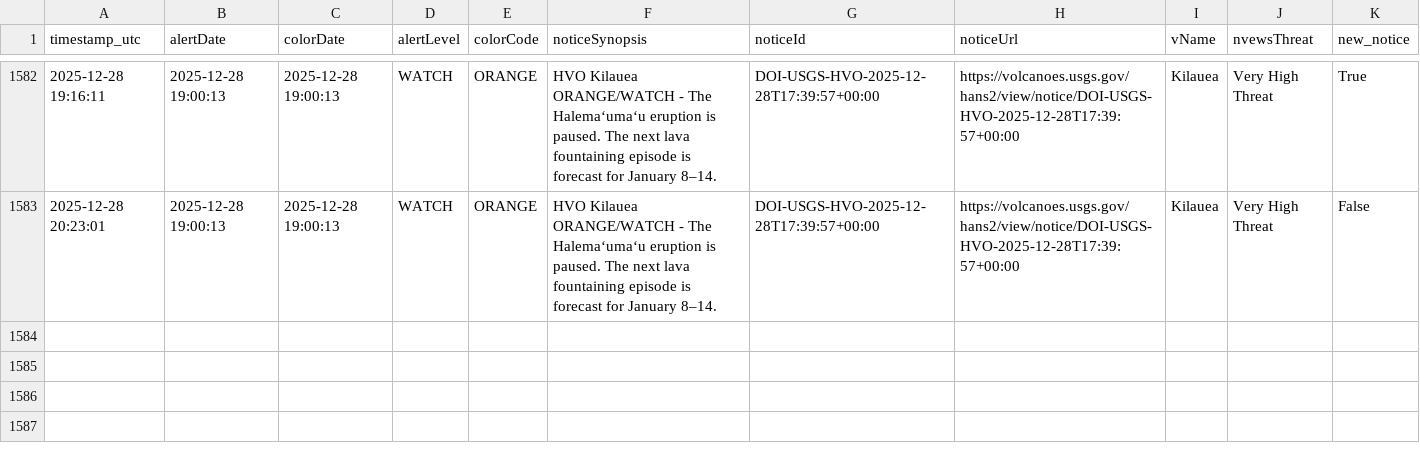
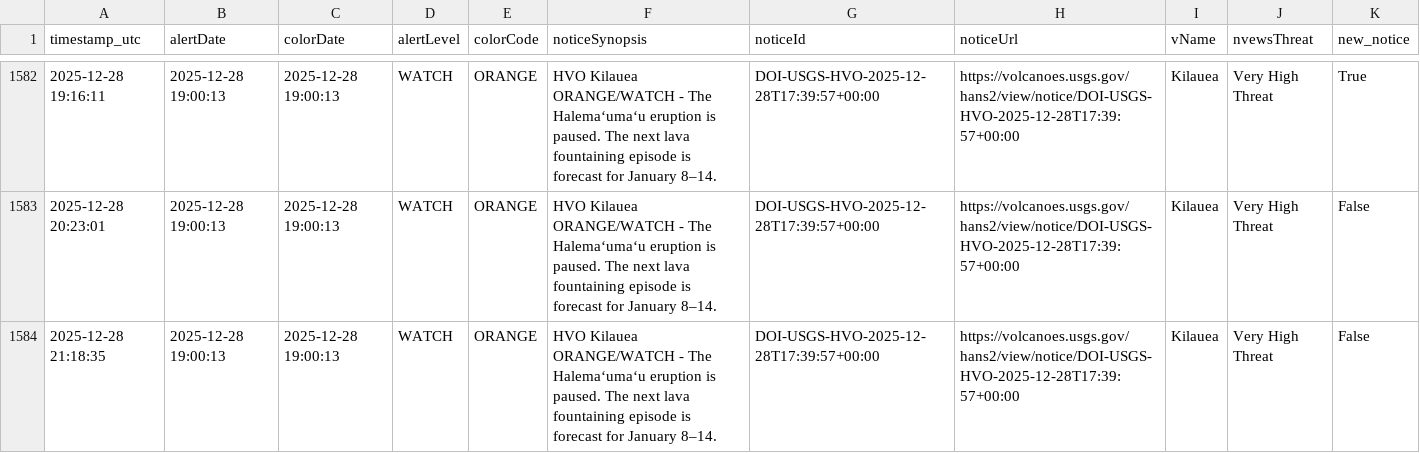
Before and after one commit to boncz/hawaii-airquality-forecasting, a CSV file: data/raw/hvo/hvo_status.csv, drawn as a sheet; only a part is shown, gaps mark what is left out; the diff names each change by its address in the sheet, - before the commit and + after, or states it on an @@ line.

```diff
--- a/data/raw/hvo/hvo_status.csv
+++ b/data/raw/hvo/hvo_status.csv
+row 1584: 2025-12-28 21:18:35 | 2025-12-28 19:00:13 | 2025-12-28 19:00:13 | WATCH | ORANGE | HVO Kilauea ORANGE/WATCH - The Halemaʻumaʻu eruption is paused. The next lava fountaining episode is forecast for January 8–14. | DOI-USGS-HVO-2025-12-28T17:39:57+00:00 | https://volcanoes.usgs.gov/hans2/view/notice/DOI-USGS-HVO-2025-12-28T17:39:57+00:00 | Kilauea | Very High Threat | False
```
